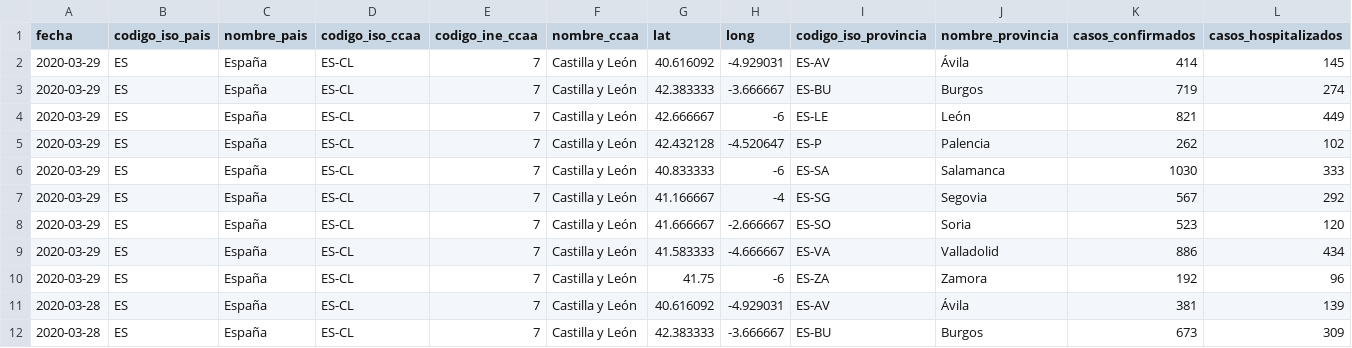
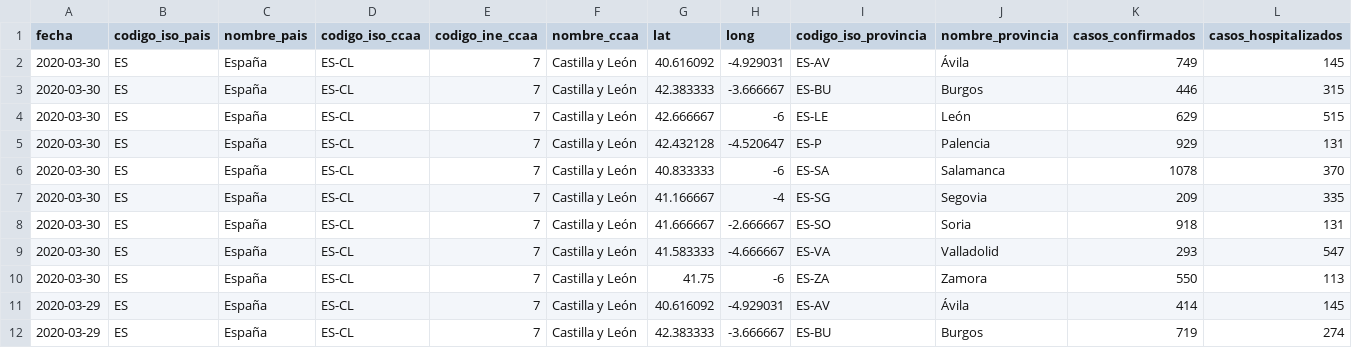
Before and after one commit to Secuoyas-Experience/covid-19-es, a CSV file: datos-comunidades-csv/covid-19-ES-CL-DatosCasos.csv, drawn as a sheet; only a part is shown; the shorter side is filled out with more unchanged rows; rows hold the shown columns only; the diff names each change by its address in the sheet, - before the commit and + after, or states it on an @@ line.

Commit message:
daily data update mscbs.gob.es - auto

```diff
--- a/datos-comunidades-csv/covid-19-ES-CL-DatosCasos.csv
+++ b/datos-comunidades-csv/covid-19-ES-CL-DatosCasos.csv
+row 2: 2020-03-30 | ES | España | ES-CL | 7 | Castilla y León | 40.616092 | -4.929031 | ES-AV | Ávila | 749 | 145
+row 3: 2020-03-30 | ES | España | ES-CL | 7 | Castilla y León | 42.383333 | -3.666667 | ES-BU | Burgos | 446 | 315
+row 4: 2020-03-30 | ES | España | ES-CL | 7 | Castilla y León | 42.666667 | -6 | ES-LE | León | 629 | 515
+row 5: 2020-03-30 | ES | España | ES-CL | 7 | Castilla y León | 42.432128 | -4.520647 | ES-P | Palencia | 929 | 131
+row 6: 2020-03-30 | ES | España | ES-CL | 7 | Castilla y León | 40.833333 | -6 | ES-SA | Salamanca | 1078 | 370
+row 7: 2020-03-30 | ES | España | ES-CL | 7 | Castilla y León | 41.166667 | -4 | ES-SG | Segovia | 209 | 335
+row 8: 2020-03-30 | ES | España | ES-CL | 7 | Castilla y León | 41.666667 | -2.666667 | ES-SO | Soria | 918 | 131
+row 9: 2020-03-30 | ES | España | ES-CL | 7 | Castilla y León | 41.583333 | -4.666667 | ES-VA | Valladolid | 293 | 547
+row 10: 2020-03-30 | ES | España | ES-CL | 7 | Castilla y León | 41.75 | -6 | ES-ZA | Zamora | 550 | 113
```
Also changed, not shown: 1 other file.
